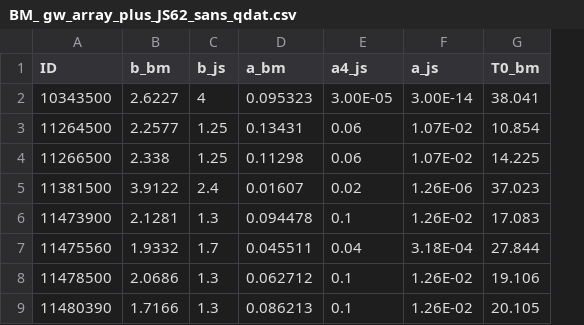
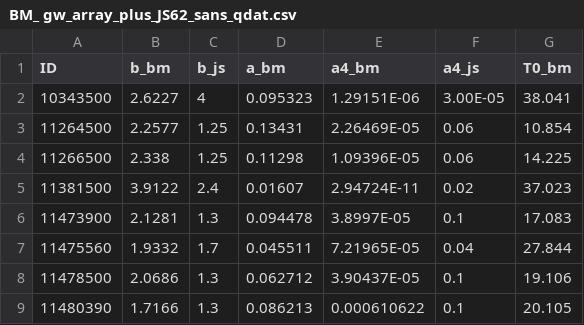
Before and after one commit to jcsias/jcsias.github.io, a CSV file: BM_ gw_array_plus_JS62_sans_qdat.csv, drawn as a sheet; only a part is shown; removed rows and columns are numbered as before the commit, all else as after; the diff names each change by its address in the sheet, - before the commit and + after, or states it on an @@ line.

Commit message:
Add files via upload

```diff
--- a/BM_ gw_array_plus_JS62_sans_qdat.csv
+++ b/BM_ gw_array_plus_JS62_sans_qdat.csv
+column E (a4_bm), rows 2-9: 1.29151E-06 | 2.26469E-05 | 1.09396E-05 | 2.94724E-11 | 3.8997E-05 | 7.21965E-05 | 3.90437E-05 | 0.000610622
-column F (a_js), rows 2-9: 3.00E-14 | 1.07E-02 | 1.07E-02 | 1.26E-06 | 1.26E-02 | 3.18E-04 | 1.26E-02 | 1.26E-02
```
